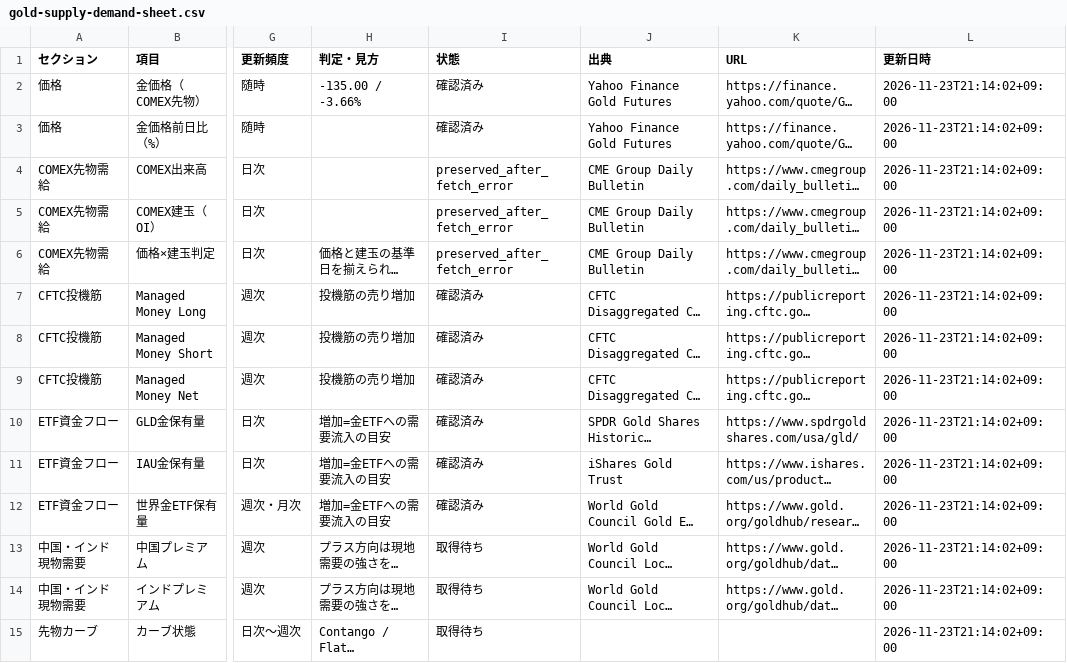
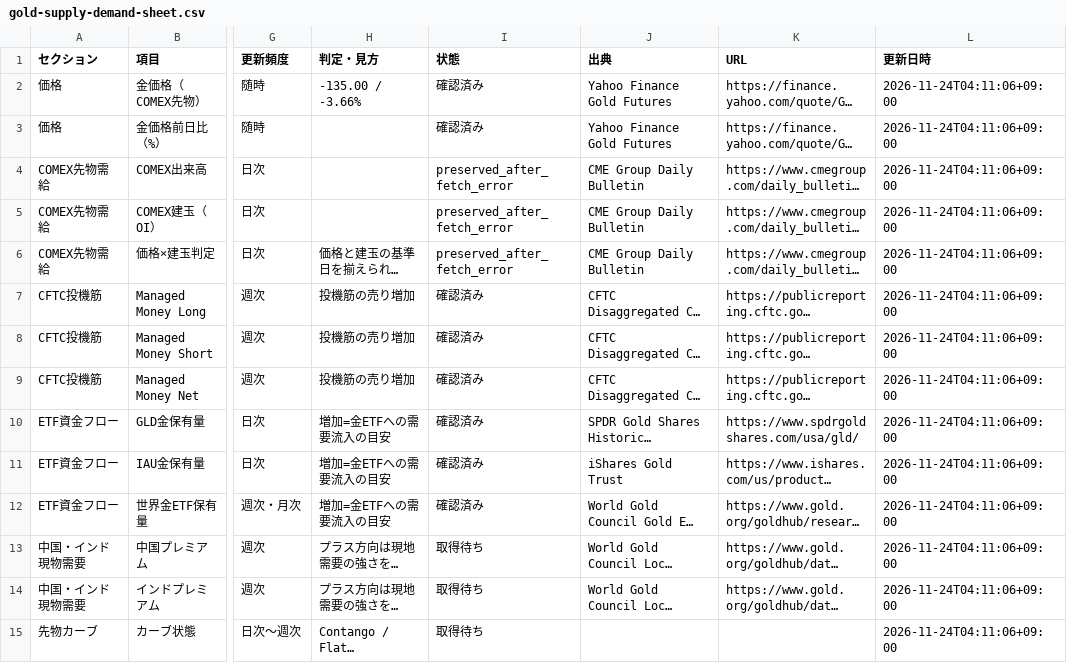
Before and after one commit to matrixdiamond512-cell/Chat-GPT-Market-Report, a CSV file: data/gold-supply-demand-sheet.csv, drawn as a sheet; only a part is shown, gaps mark what is left out; long unchanged cells end in …; the diff covers the shown part only; the diff names each change by its address in the sheet, - before the commit and + after, or states it on an @@ line.

```diff
--- a/data/gold-supply-demand-sheet.csv
+++ b/data/gold-supply-demand-sheet.csv
-L2:L15 (更新日時): 2026-11-23T21:14:02+09:00
+L2:L15 (更新日時): 2026-11-24T04:11:06+09:00
```
Also changed, not shown: 22 edited cells elsewhere in this file, 4 other files.
